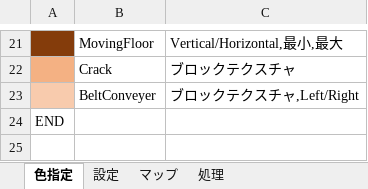
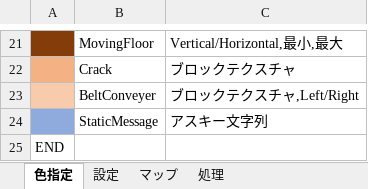
Before and after one commit to lovecall6700/Game2, an Excel workbook: Stages/Stage15.xlsm, sheet 色指定, drawn as a sheet; only a part is shown, gaps mark what is left out; values as stored, in another font and other column widths than the file's, no borders; the diff names each change by its address in the sheet, - before the commit and + after, or states it on an @@ line.

```diff
--- a/Stages/Stage15.xlsm (sheet 色指定)
+++ b/Stages/Stage15.xlsm (sheet 色指定)
+row 24:  | StaticMessage | アスキー文字列
```
Also changed, not shown: sheet マップ, Stages/Stage1.xlsm, Stages/Stage10.xlsm, 18 other files.
